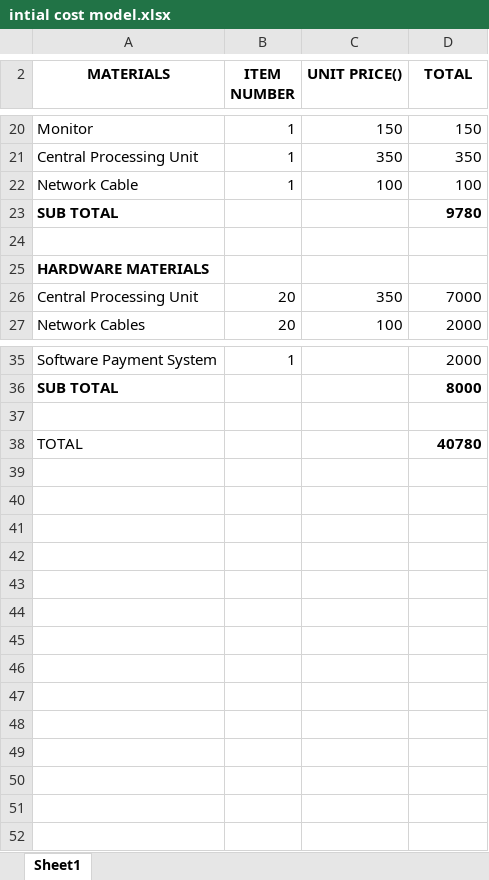
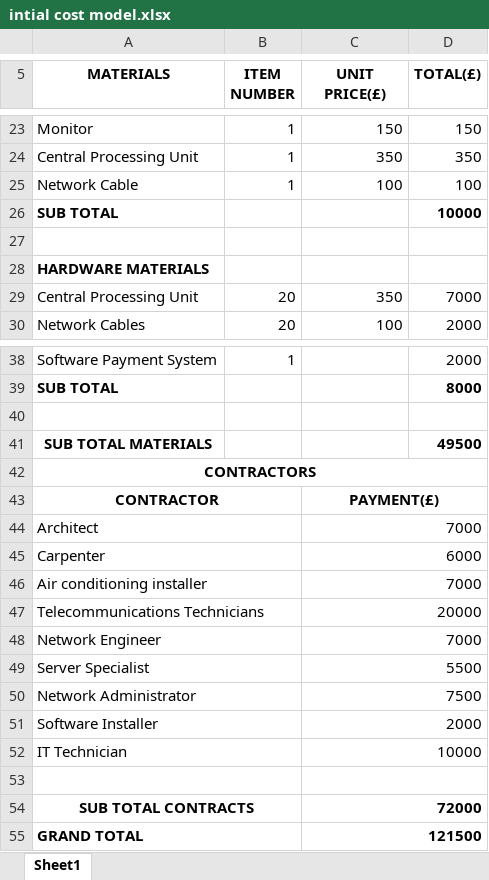
Before and after one commit to wamelorato/Project-Management, an Excel workbook: intial cost model.xlsx, sheet Sheet1, drawn as a sheet; only a part is shown, gaps mark what is left out; values as stored, in another font and other column widths than the file's, no borders; addresses are those after the commit; the diff covers the shown part only; the diff names each change by its address in the sheet, - before the commit and + after, or states it on an @@ line.

Commit message:
Add files via upload
excel sheet

```diff
--- a/intial cost model.xlsx (sheet Sheet1)
+++ b/intial cost model.xlsx (sheet Sheet1)
-C5: UNIT PRICE()
+C5: UNIT PRICE(£)
-D5: TOTAL
+D5: TOTAL(£)
-D26 (TOTAL(£)): 9780
+D26 (TOTAL(£)): 10000
+row 41: SUB TOTAL MATERIALS |  |  | 49500
+row 42: CONTRACTORS
+row 43: CONTRACTOR |  | PAYMENT(£)
+row 44: Architect |  | 7000
+row 45: Carpenter |  | 6000
+row 46: Air conditioning installer |  | 7000
+row 47: Telecommunications Technicians |  | 20000
+row 48: Network Engineer |  | 7000
+row 49: Server Specialist |  | 5500
+row 50: Network Administrator |  | 7500
+row 51: Software Installer |  | 2000
+row 52: IT Technician |  | 10000
-row 53: TOTAL |  |  | 40780
+row 53: (empty)
+A53:B53 merged
+C53:D53 merged
+row 54: SUB TOTAL CONTRACTS |  | 72000
+row 55: GRAND TOTAL |  | 121500
```
Also changed, not shown: 3 added rows, 7 edited cells and cell formats elsewhere in this sheet, formulas that keep their value.
